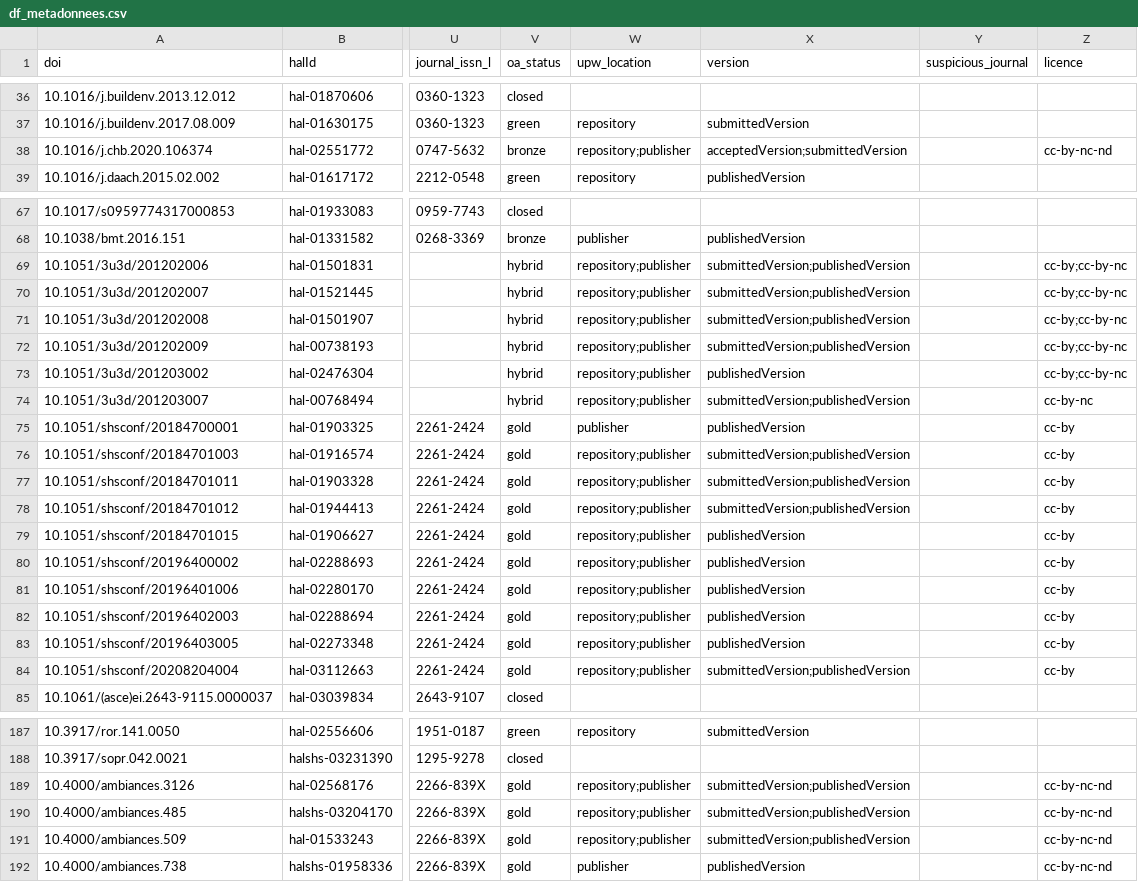
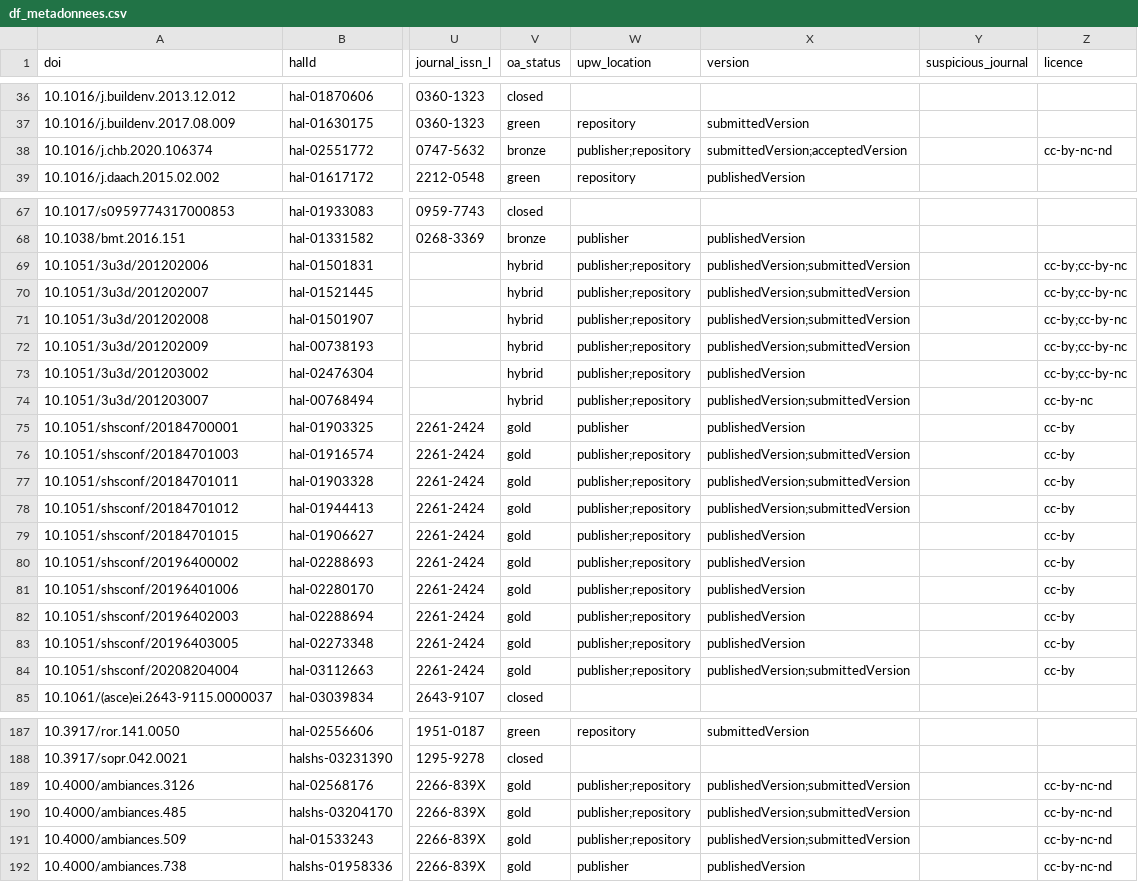
Before and after one commit to AlexandreBodet/Projet_AAU_Barometre, a CSV file: resultats/fichiers_csv/df_metadonnees.csv, drawn as a sheet; only a part is shown, gaps mark what is left out; the diff covers the shown part only; the diff names each change by its address in the sheet, - before the commit and + after, or states it on an @@ line.

```diff
--- a/resultats/fichiers_csv/df_metadonnees.csv
+++ b/resultats/fichiers_csv/df_metadonnees.csv
-W38 (upw_location): repository;publisher
+W38 (upw_location): publisher;repository
-X38 (version): acceptedVersion;submittedVersion
+X38 (version): submittedVersion;acceptedVersion
-W69:W74 (upw_location): repository;publisher
+W69:W74 (upw_location): publisher;repository
-X69:X72 (version): submittedVersion;publishedVersion
+X69:X72 (version): publishedVersion;submittedVersion
-X74 (version): submittedVersion;publishedVersion
+X74 (version): publishedVersion;submittedVersion
-W76:W84 (upw_location): repository;publisher
+W76:W84 (upw_location): publisher;repository
-X76:X78 (version): submittedVersion;publishedVersion
+X76:X78 (version): publishedVersion;submittedVersion
-X84 (version): submittedVersion;publishedVersion
+X84 (version): publishedVersion;submittedVersion
-W189:W191 (upw_location): repository;publisher
+W189:W191 (upw_location): publisher;repository
-X189:X191 (version): submittedVersion;publishedVersion
+X189:X191 (version): publishedVersion;submittedVersion
```
Also changed, not shown: 78 edited cells elsewhere in this file, data/dois/hal_from_api.csv, resultats/fichiers_csv/ajout_apc.csv, 6 other files.
